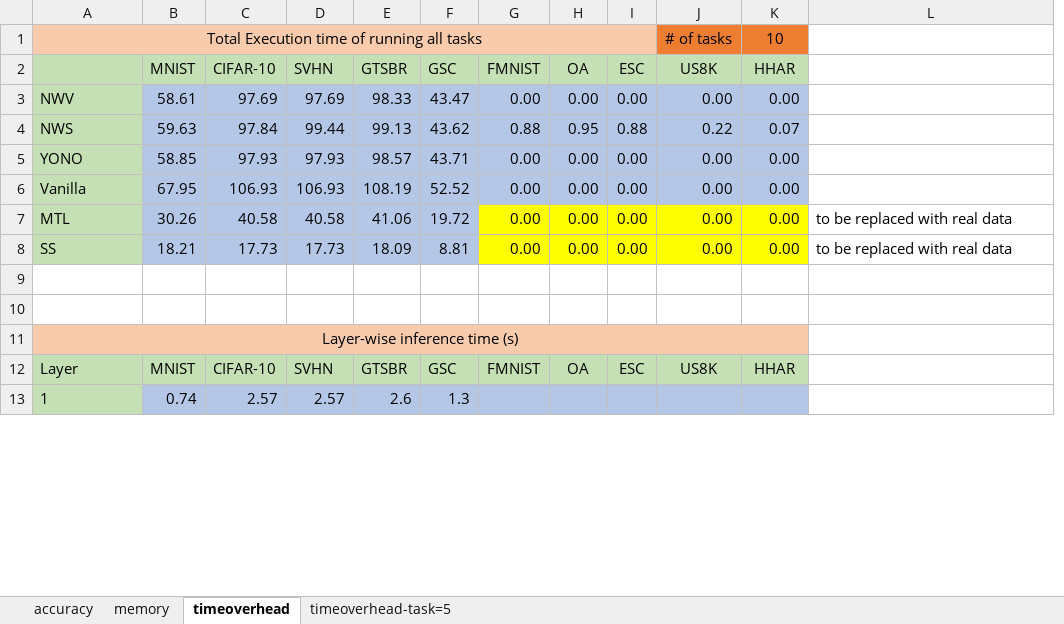
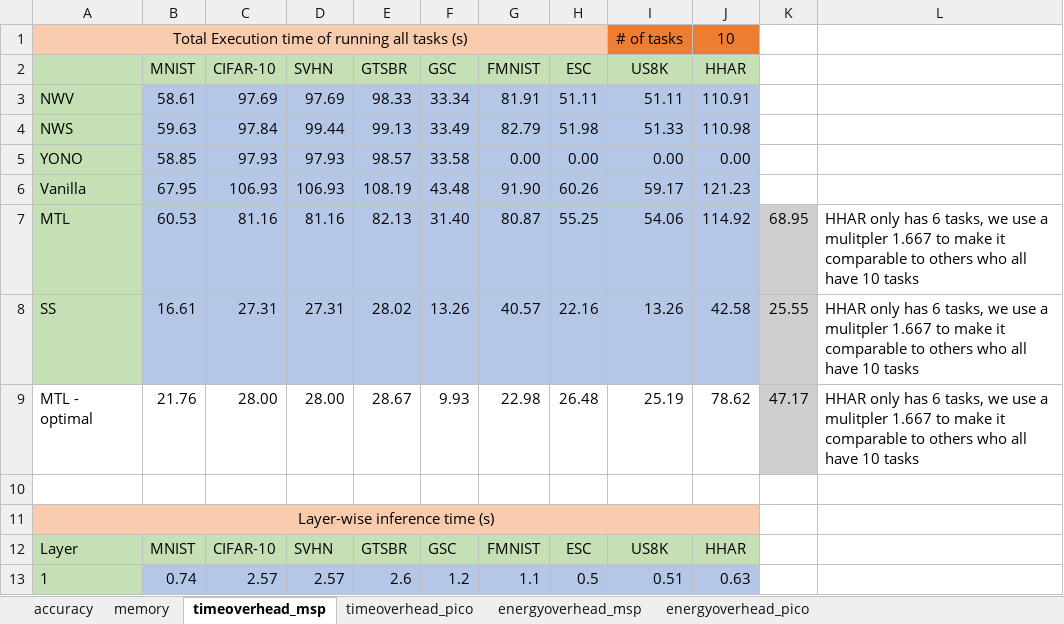
Before and after one commit to YuboLuo/smartswitch, an Excel workbook: plot/dataset_based/Comparison_accuracy/comparison.xlsx, sheet timeoverhead_msp, drawn as a sheet; only a part is shown; values as stored, in another font and other column widths than the file's, no borders; removed rows and columns are numbered as before the commit, all else as after; the diff covers the shown part only; the diff names each change by its address in the sheet, - before the commit and + after, or states it on an @@ line.

Commit message:
updated plot with real data of time and energy overhead

```diff
--- a/plot/dataset_based/Comparison_accuracy/comparison.xlsx (sheet timeoverhead_msp)
+++ b/plot/dataset_based/Comparison_accuracy/comparison.xlsx (sheet timeoverhead_msp)
-sheet tab: timeoverhead
+sheet tab: timeoverhead_msp
@@ sheet tab hidden: timeoverhead-task=5 @@
+sheet tab: timeoverhead_pico
+sheet tab: energyoverhead_msp
+sheet tab: energyoverhead_pico
-column I (ESC), rows 3-6: 0.00 | 0.88 | 0.00 | 0.00; row 12: ESC
+column K, row 7: 68.95
-A1: Total Execution time of running all tasks
+A1: Total Execution time of running all tasks (s)
-H2: OA
+H2: ESC
-F3 (GSC): 43.47
+F3 (GSC): 33.34
-G3 (FMNIST): 0.00
+G3 (FMNIST): 81.91
-H3 (ESC): 0.00
+H3 (ESC): 51.11
-I3 (US8K): 0.00
+I3 (US8K): 51.11
-J3 (HHAR): 0.00
+J3 (HHAR): 110.91
-F4 (GSC): 43.62
+F4 (GSC): 33.49
-G4 (FMNIST): 0.88
+G4 (FMNIST): 82.79
-H4 (ESC): 0.95
+H4 (ESC): 51.98
-I4 (US8K): 0.22
+I4 (US8K): 51.33
-J4 (HHAR): 0.07
+J4 (HHAR): 110.98
-F5 (GSC): 43.71
+F5 (GSC): 33.58
-F6 (GSC): 52.52
+F6 (GSC): 43.48
-G6 (FMNIST): 0.00
+G6 (FMNIST): 91.90
-H6 (ESC): 0.00
+H6 (ESC): 60.26
-I6 (US8K): 0.00
+I6 (US8K): 59.17
-J6 (HHAR): 0.00
+J6 (HHAR): 121.23
-row 7: MTL | 30.26 | 40.58 | 40.58 | 41.06 | 19.72 | 0.00 | 0.00 | 0.00 | 0.00 | 0.00 | to be replaced with real data
-row 8: SS | 18.21 | 17.73 | 17.73 | 18.09 | 8.81 | 0.00 | 0.00 | 0.00 | 0.00 | 0.00 | to be replaced with real data
-row 7: (empty)
+row 7: MTL | 60.53 | 81.16 | 81.16 | 82.13 | 31.40 | 80.87 | 55.25 | 54.06 | 114.92 | 68.95 | HHAR only has 6 tasks, we use a mulitpler 1.667 to make it comparable to others who all have 10 tasks
-A7 fill: none
+A7 fill: #C5E0B4
-B7:H7 fill: none
+B7:H7 fill: #B4C7E7
-I7:J7 fill: none
+I7:J7 fill: #B4C7E7
+row 8: SS | 16.61 | 27.31 | 27.31 | 28.02 | 13.26 | 40.57 | 22.16 | 13.26 | 42.58 | 25.55 | HHAR only has 6 tasks, we use a mulitpler 1.667 to make it comparable to others who all have 10 tasks
+row 9: MTL - optimal | 21.76 | 28.00 | 28.00 | 28.67 | 9.93 | 22.98 | 26.48 | 25.19 | 78.62 | 47.17 | HHAR only has 6 tasks, we use a mulitpler 1.667 to make it comparable to others who all have 10 tasks
-H12 (ESC): OA
+H12 (ESC): ESC
-F13 (GSC): 1.3
+F13 (GSC): 1.2
-G13 (FMNIST): (empty)
+G13 (FMNIST): 1.1
-H13 (ESC): (empty)
+H13 (ESC): 0.5
-I13 (US8K): (empty)
+I13 (US8K): 0.51
-J13 (HHAR): (empty)
+J13 (HHAR): 0.63
```
Also changed, not shown: 145 edited cells elsewhere in this sheet, sheet accuracy, formulas that keep their value, 4 other files.
